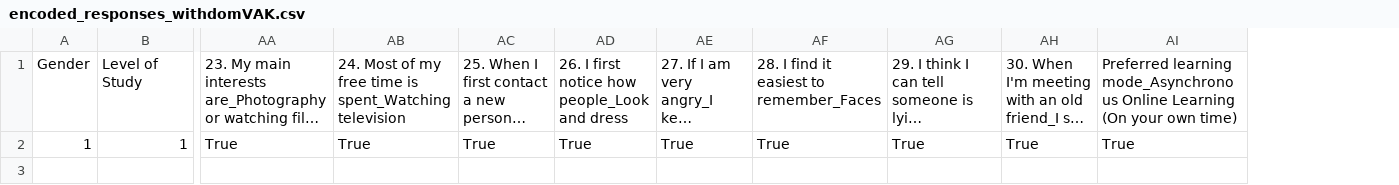
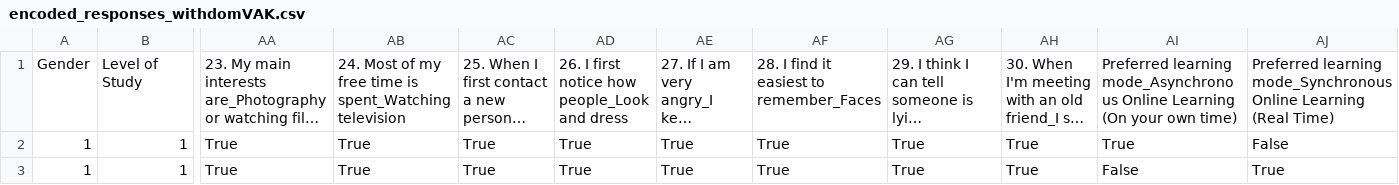
Before and after one commit to Janice-Chong/Learning-Object-Classification, a CSV file: Streamlit/encoded_responses_withdomVAK.csv, drawn as a sheet; only a part is shown, gaps mark what is left out; long unchanged cells end in …; rows hold the shown columns only; the diff names each change by its address in the sheet, - before the commit and + after, or states it on an @@ line.

```diff
--- a/Streamlit/encoded_responses_withdomVAK.csv
+++ b/Streamlit/encoded_responses_withdomVAK.csv
+column AJ, rows 1-2: Preferred learning mode_Synchronous Online Learning (Real Time) | False
+row 3: 1 | 1 | True | True | True | True | True | True | True | True | False | True
```
Also changed, not shown: Streamlit/merged_withdomVAK.csv, Streamlit/user_responses.csv, 8 other files.
